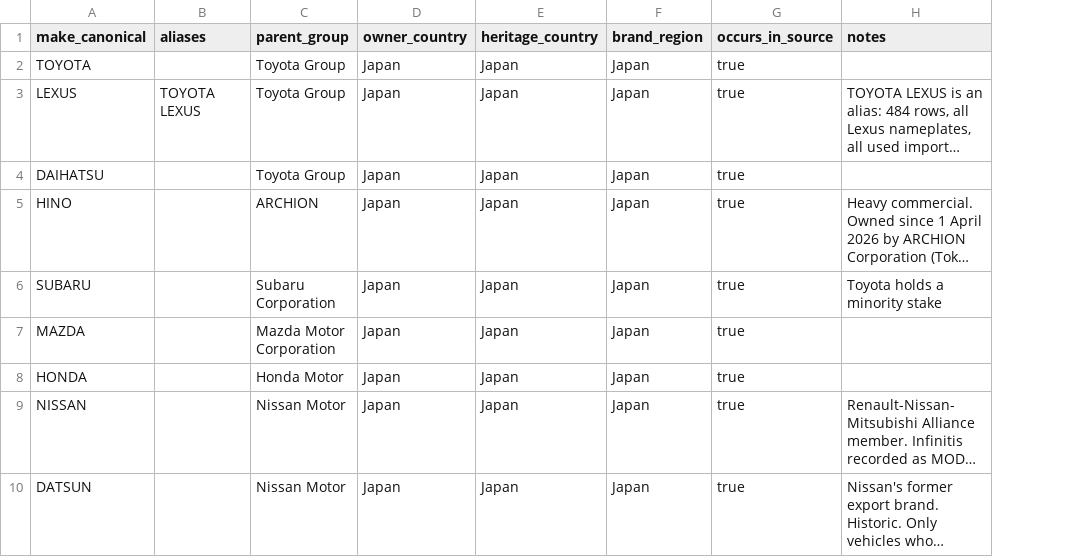
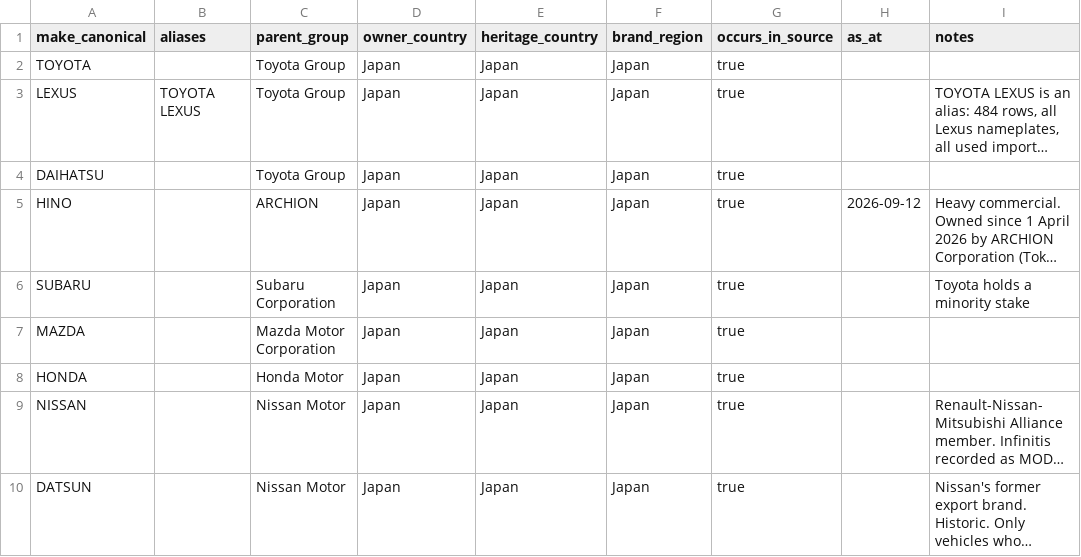
Before and after one commit to nickholttt/nzta-analytics-dashboard, a CSV file: data/reference/brand_registry.csv, drawn as a sheet; only a part is shown; long unchanged cells end in …; the diff names each change by its address in the sheet, - before the commit and + after, or states it on an @@ line.

```diff
--- a/data/reference/brand_registry.csv
+++ b/data/reference/brand_registry.csv
+column H (as_at), row 5: 2026-09-12
```
Also changed, not shown: 5 other files.
